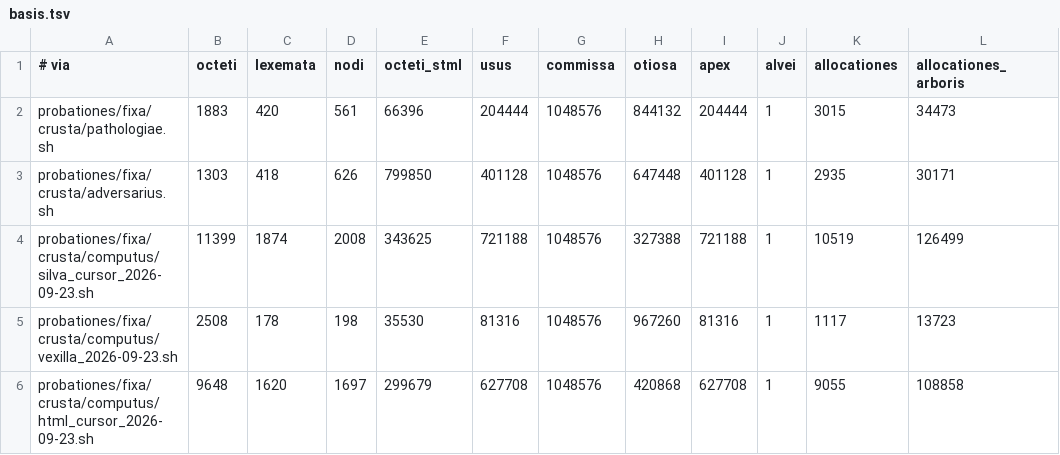
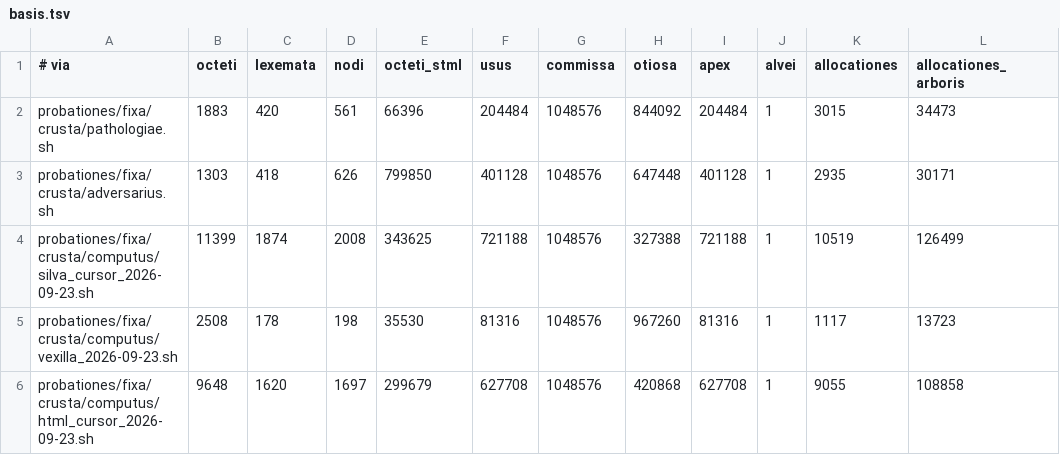
Before and after one commit to farant/rhubarb, a TSV file: crusta/probationes/fixa/computus/basis.tsv, drawn as a sheet.

```diff
--- a/crusta/probationes/fixa/computus/basis.tsv
+++ b/crusta/probationes/fixa/computus/basis.tsv
@@ -1,3 +1,3 @@
 # via	octeti	lexemata	nodi	octeti_stml	usus	commissa	otiosa	apex	alvei	allocationes	allocationes_arboris
-probationes/fixa/crusta/pathologiae.sh	1883	420	561	66396	204444	1048576	844132	204444	1	3015	34473
+probationes/fixa/crusta/pathologiae.sh	1883	420	561	66396	204484	1048576	844092	204484	1	3015	34473
 probationes/fixa/crusta/adversarius.sh	1303	418	626	799850	401128	1048576	647448	401128	1	2935	30171
```
Also changed, not shown: md/probationes/fixa/computus/basis.tsv, 6 other files.
